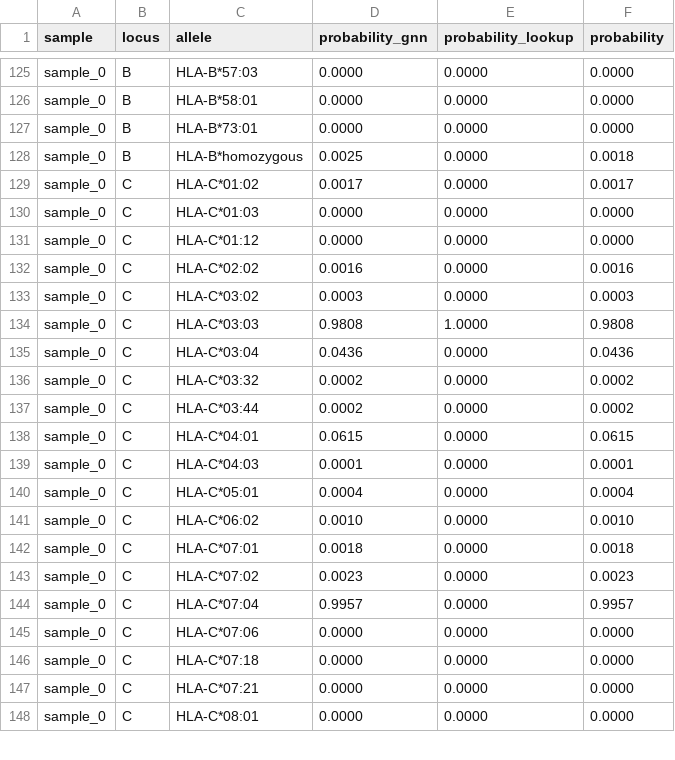
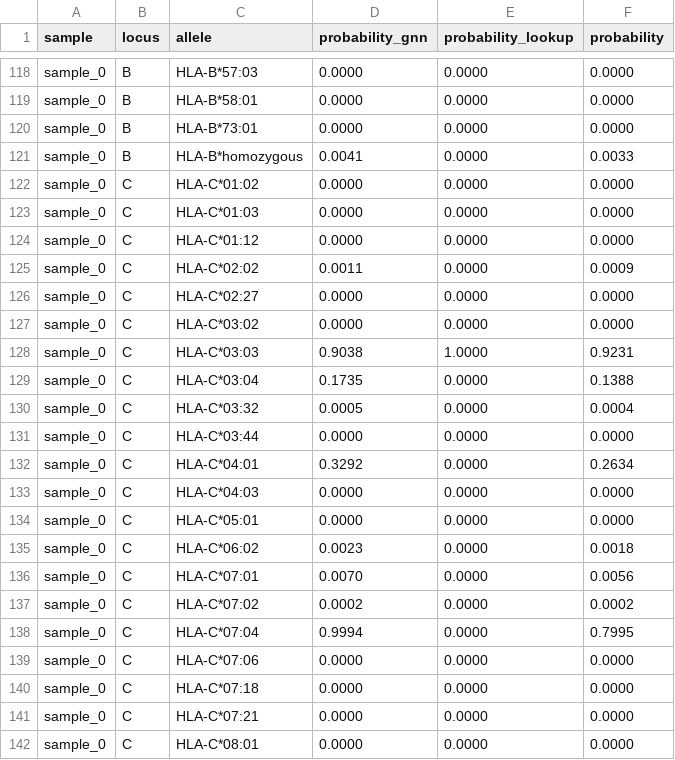
Before and after one commit to AG-Walz/immunotype, a TSV file: src/immunotype/examples/single_sample_prob_output.tsv, drawn as a sheet; only a part is shown, gaps mark what is left out; the diff covers the shown part only.

```diff
--- a/src/immunotype/examples/single_sample_prob_output.tsv
+++ b/src/immunotype/examples/single_sample_prob_output.tsv
@@ -127,19 +120,20 @@ sample_0	B	HLA-B*58:01	0.0000	0.0000	0.0000
 sample_0	B	HLA-B*73:01	0.0000	0.0000	0.0000
-sample_0	B	HLA-B*homozygous	0.0025	0.0000	0.0018
-sample_0	C	HLA-C*01:02	0.0017	0.0000	0.0017
+sample_0	B	HLA-B*homozygous	0.0041	0.0000	0.0033
+sample_0	C	HLA-C*01:02	0.0000	0.0000	0.0000
 sample_0	C	HLA-C*01:03	0.0000	0.0000	0.0000
 sample_0	C	HLA-C*01:12	0.0000	0.0000	0.0000
-sample_0	C	HLA-C*02:02	0.0016	0.0000	0.0016
-sample_0	C	HLA-C*03:02	0.0003	0.0000	0.0003
-sample_0	C	HLA-C*03:03	0.9808	1.0000	0.9808
-sample_0	C	HLA-C*03:04	0.0436	0.0000	0.0436
-sample_0	C	HLA-C*03:32	0.0002	0.0000	0.0002
-sample_0	C	HLA-C*03:44	0.0002	0.0000	0.0002
-sample_0	C	HLA-C*04:01	0.0615	0.0000	0.0615
-sample_0	C	HLA-C*04:03	0.0001	0.0000	0.0001
-sample_0	C	HLA-C*05:01	0.0004	0.0000	0.0004
-sample_0	C	HLA-C*06:02	0.0010	0.0000	0.0010
-sample_0	C	HLA-C*07:01	0.0018	0.0000	0.0018
-sample_0	C	HLA-C*07:02	0.0023	0.0000	0.0023
-sample_0	C	HLA-C*07:04	0.9957	0.0000	0.9957
+sample_0	C	HLA-C*02:02	0.0011	0.0000	0.0009
+sample_0	C	HLA-C*02:27	0.0000	0.0000	0.0000
+sample_0	C	HLA-C*03:02	0.0000	0.0000	0.0000
+sample_0	C	HLA-C*03:03	0.9038	1.0000	0.9231
+sample_0	C	HLA-C*03:04	0.1735	0.0000	0.1388
+sample_0	C	HLA-C*03:32	0.0005	0.0000	0.0004
+sample_0	C	HLA-C*03:44	0.0000	0.0000	0.0000
+sample_0	C	HLA-C*04:01	0.3292	0.0000	0.2634
+sample_0	C	HLA-C*04:03	0.0000	0.0000	0.0000
+sample_0	C	HLA-C*05:01	0.0000	0.0000	0.0000
+sample_0	C	HLA-C*06:02	0.0023	0.0000	0.0018
+sample_0	C	HLA-C*07:01	0.0070	0.0000	0.0056
+sample_0	C	HLA-C*07:02	0.0002	0.0000	0.0002
+sample_0	C	HLA-C*07:04	0.9994	0.0000	0.7995
 sample_0	C	HLA-C*07:06	0.0000	0.0000	0.0000
```
Also changed, not shown: 7 removed rows and 107 edited cells elsewhere in this file, src/immunotype/examples/multi_sample_prob_output.tsv, src/immunotype/examples/multi_sample_typing_output.tsv.
